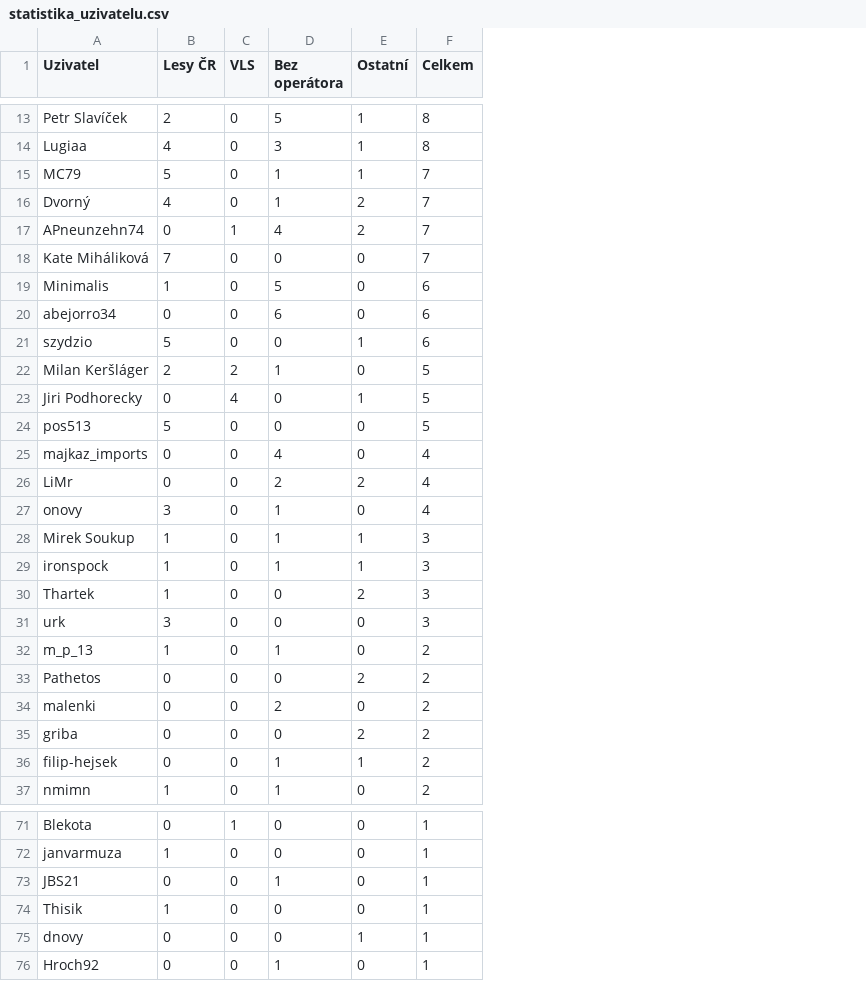
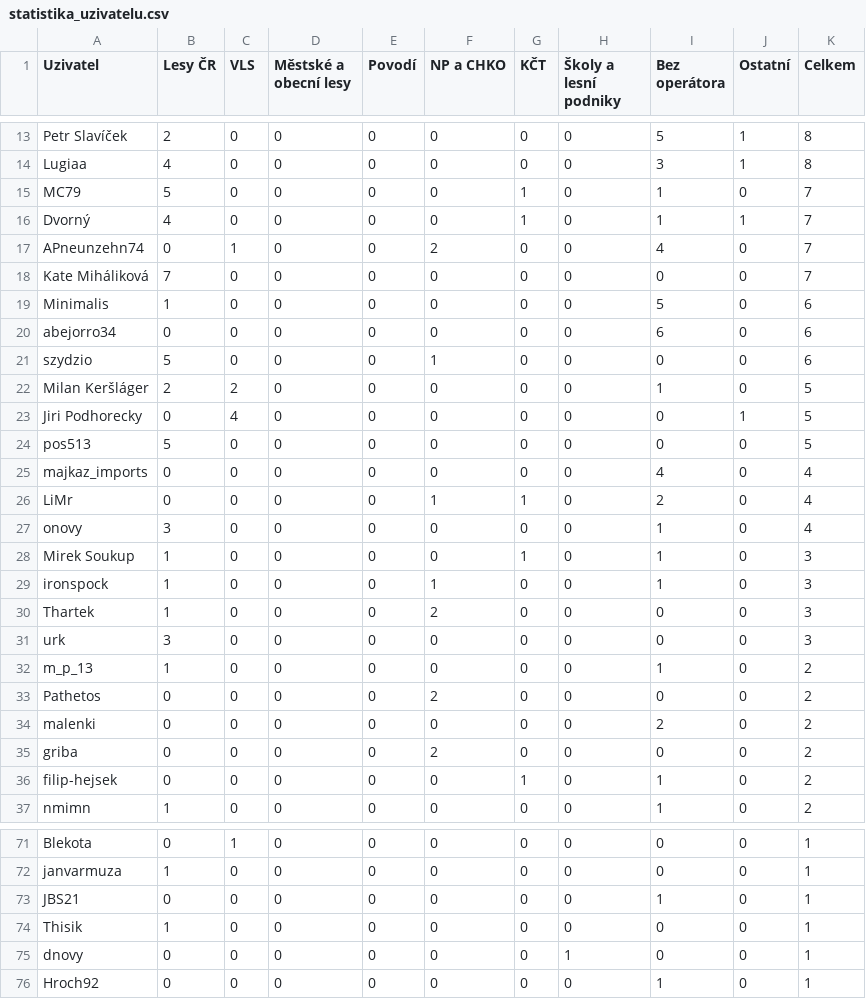
Before and after one commit to RichMar/BZ, a CSV file: statistika_uzivatelu.csv, drawn as a sheet; only a part is shown, gaps mark what is left out; addresses are those after the commit; the diff covers the shown part only; the diff names each change by its address in the sheet, - before the commit and + after, or states it on an @@ line.

```diff
--- a/statistika_uzivatelu.csv
+++ b/statistika_uzivatelu.csv
+column D (Městské a obecní lesy), rows 13-37: all 0; rows 71-76: all 0
+column E (Povodí), rows 13-37: all 0; rows 71-76: all 0
+column F (NP a CHKO), rows 13-37: 0 | 0 | 0 | 0 | 2 | 0 | 0 | 0 | 1 | 0 | 0 | 0 | 0 | 1 | 0 | 0 | 1 | 2 | 0 | 0 | 2 | 0 | 2 | 0 | 0; rows 71-76: all 0
+column G (KČT), rows 13-37: 0 | 0 | 1 | 1 | 0 | 0 | 0 | 0 | 0 | 0 | 0 | 0 | 0 | 1 | 0 | 1 | 0 | 0 | 0 | 0 | 0 | 0 | 0 | 1 | 0; rows 71-76: all 0
+column H (Školy a lesní podniky), rows 13-37: all 0; rows 71-76: 0 | 0 | 0 | 0 | 1 | 0
-J15 (Ostatní): 1
+J15 (Ostatní): 0
-J16 (Ostatní): 2
+J16 (Ostatní): 1
-J17 (Ostatní): 2
+J17 (Ostatní): 0
-J21 (Ostatní): 1
+J21 (Ostatní): 0
-J26 (Ostatní): 2
+J26 (Ostatní): 0
-J28:J29 (Ostatní): 1
+J28:J29 (Ostatní): 0
-J30 (Ostatní): 2
+J30 (Ostatní): 0
-J33 (Ostatní): 2
+J33 (Ostatní): 0
-J35 (Ostatní): 2
+J35 (Ostatní): 0
-J36 (Ostatní): 1
+J36 (Ostatní): 0
-J75 (Ostatní): 1
+J75 (Ostatní): 0
```
Also changed, not shown: 16 edited cells elsewhere in this file, 2 other files.
